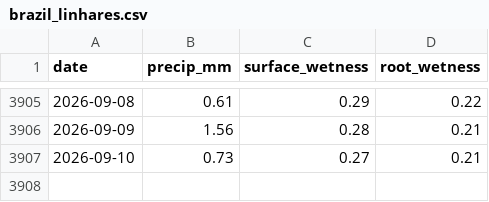
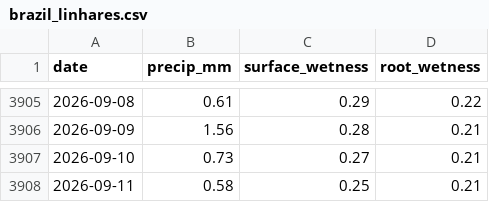
Before and after one commit to JunyiWu97/cross-asset-structure-monitor, a CSV file: data/climate/points/brazil_linhares.csv, drawn as a sheet; only a part is shown, gaps mark what is left out.

```diff
--- a/data/climate/points/brazil_linhares.csv
+++ b/data/climate/points/brazil_linhares.csv
@@ -3907 +3907,2 @@
 2026-09-10,0.73,0.27,0.21
+2026-09-11,0.58,0.25,0.21
```
Also changed, not shown: data/climate/points/brazil_patrocinio.csv, data/climate/points/brazil_varginha.csv, 21 other files.
